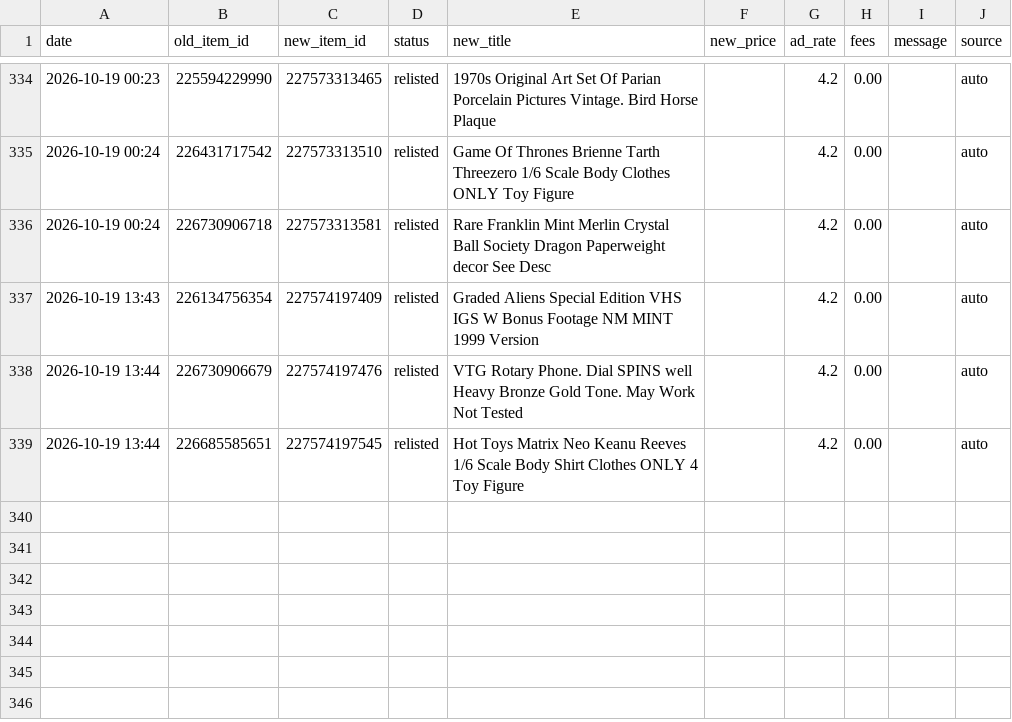
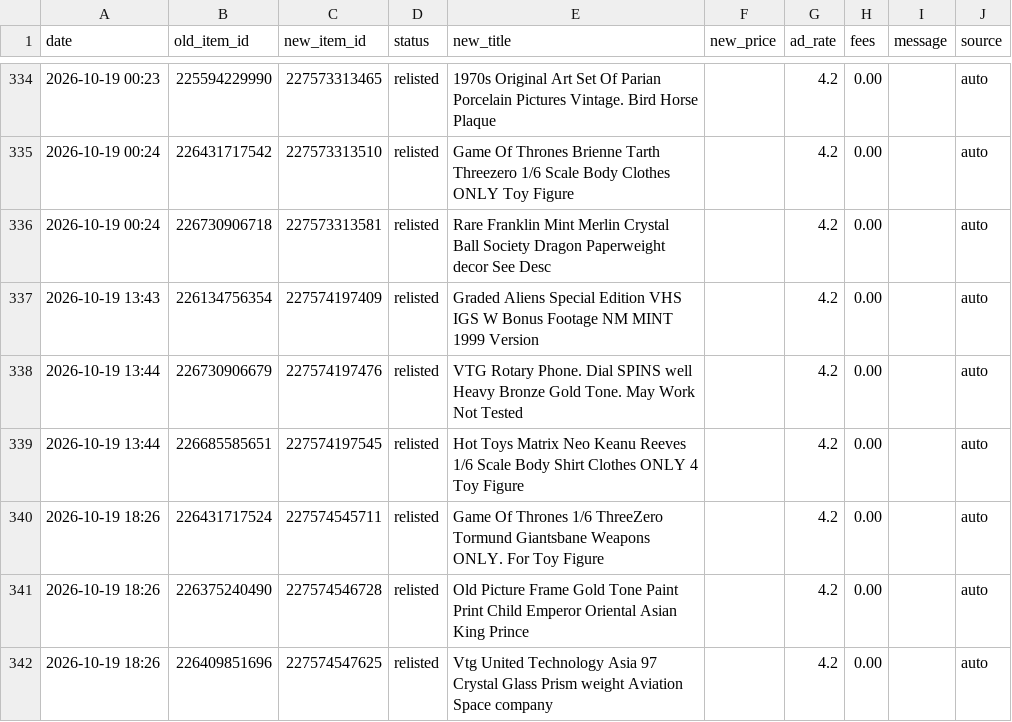
Before and after one commit to cromcomics1/ig-ebay-poster, a CSV file: log.csv, drawn as a sheet; only a part is shown, gaps mark what is left out; the diff names each change by its address in the sheet, - before the commit and + after, or states it on an @@ line.

Commit message:
Sell-similar log: 3 entries

```diff
--- a/log.csv
+++ b/log.csv
+row 340: 2026-10-19 18:26 | 226431717524 | 227574545711 | relisted | Game Of Thrones 1/6 ThreeZero Tormund Giantsbane Weapons ONLY. For Toy Figure |  | 4.2 | 0.00 |  | auto
+row 341: 2026-10-19 18:26 | 226375240490 | 227574546728 | relisted | Old Picture Frame Gold Tone Paint Print Child Emperor Oriental Asian King Prince |  | 4.2 | 0.00 |  | auto
+row 342: 2026-10-19 18:26 | 226409851696 | 227574547625 | relisted | Vtg United Technology Asia 97 Crystal Glass Prism weight Aviation Space company |  | 4.2 | 0.00 |  | auto
```
